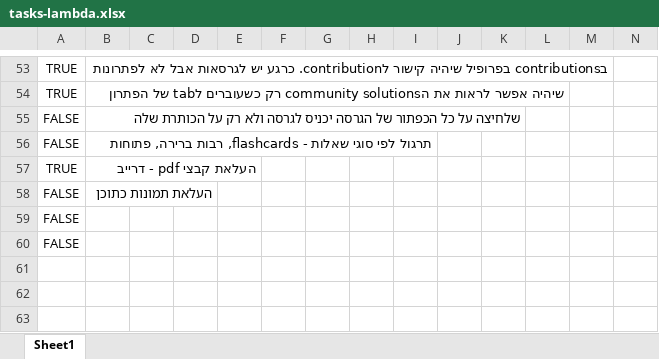
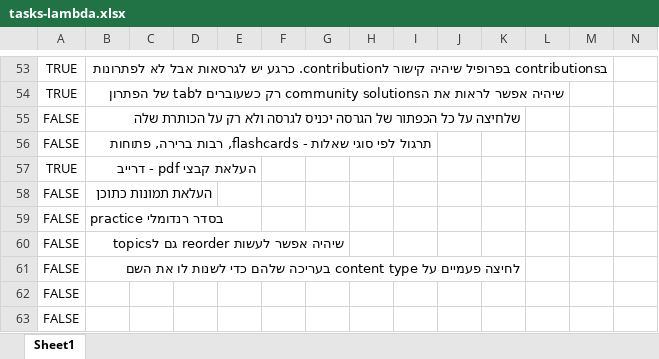
Before and after one commit to einav-yehezkely/Lambda, an Excel workbook: docs/tasks-lambda.xlsx, sheet Sheet1, drawn as a sheet; only a part is shown, gaps mark what is left out; values as stored, in another font and other column widths than the file's, no borders; rows hold the shown columns only; the diff names each change by its address in the sheet, - before the commit and + after, or states it on an @@ line.

```diff
--- a/docs/tasks-lambda.xlsx (sheet Sheet1)
+++ b/docs/tasks-lambda.xlsx (sheet Sheet1)
+row 59: FALSE | practice בסדר רנדומלי
+row 60: FALSE | שיהיה אפשר לעשות reorder גם לtopics
+row 61: FALSE | לחיצה פעמיים על content type בעריכה שלהם כדי לשנות לו את השם
```
Also changed, not shown: 3 other files.
